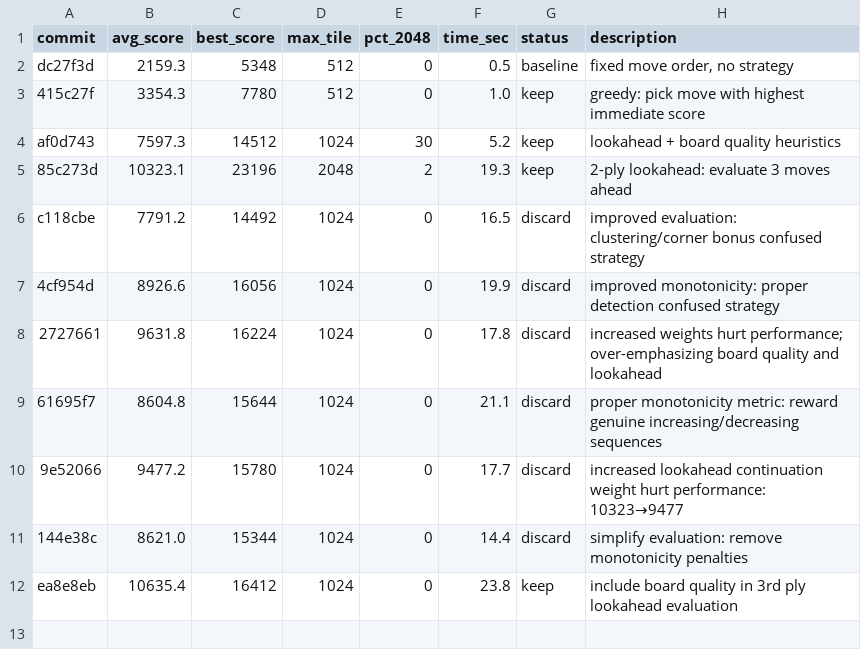
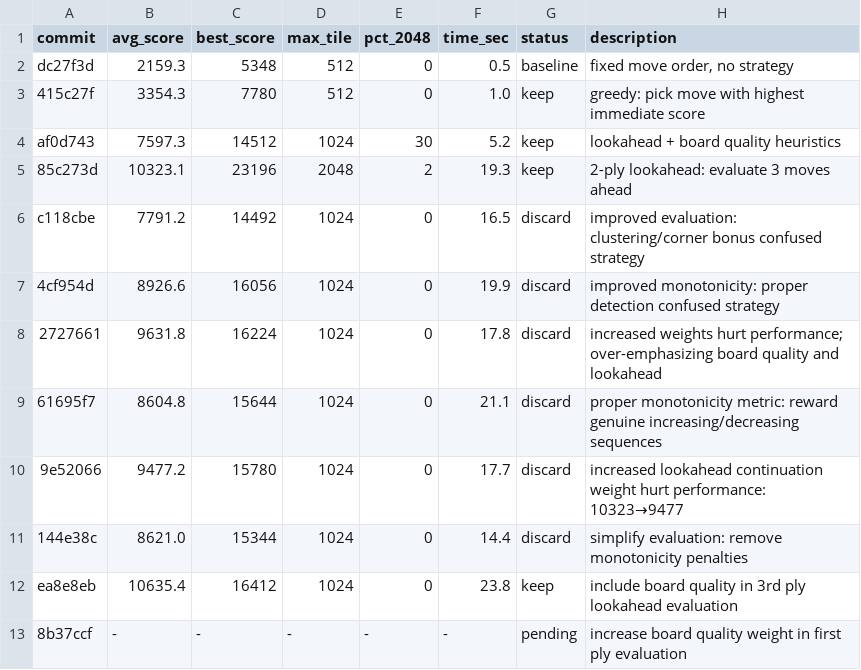
Before and after one commit to shivss26/2048-true-autoresearch-sonnet, a TSV file: results.tsv, drawn as a sheet.

Commit message:
[EXPERIMENT] increase board quality weight in first ply evaluation

```diff
--- a/results.tsv
+++ b/results.tsv
@@ -12 +12,2 @@ c118cbe	7791.2	14492	1024	0	16.5	discard	improved evaluation: clustering/corner
 ea8e8eb	10635.4	16412	1024	0	23.8	keep	include board quality in 3rd ply lookahead evaluation
+8b37ccf	-	-	-	-	-	pending	increase board quality weight in first ply evaluation
```
Also changed, not shown: 1 other file.
